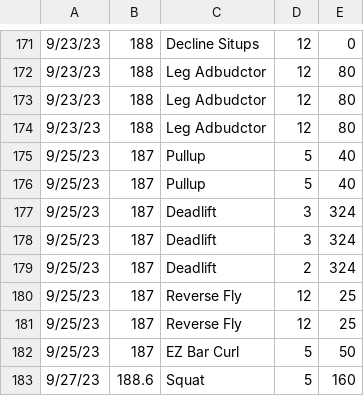
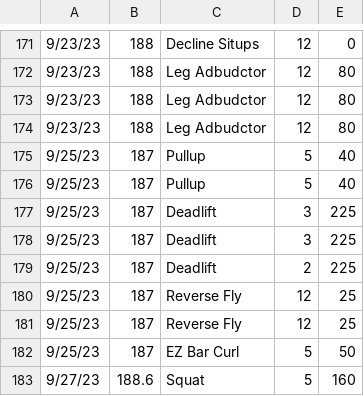
Before and after one commit to matthewReff/Weightlifting-Display-Webapp, a CSV file: packages/express-backend/data/data.csv, drawn as a sheet; only a part is shown, gaps mark what is left out.

Commit message:
Fix data parsing, add exercise max graphs

```diff
--- a/packages/express-backend/data/data.csv
+++ b/packages/express-backend/data/data.csv
@@ -176,5 +176,5 @@
 9/25/23,187,Pullup,5,40
-9/25/23,187,Deadlift,3,324
-9/25/23,187,Deadlift,3,324
-9/25/23,187,Deadlift,2,324
+9/25/23,187,Deadlift,3,225
+9/25/23,187,Deadlift,3,225
+9/25/23,187,Deadlift,2,225
 9/25/23,187,Reverse Fly,12,25
```
Also changed, not shown: 4 other files.
